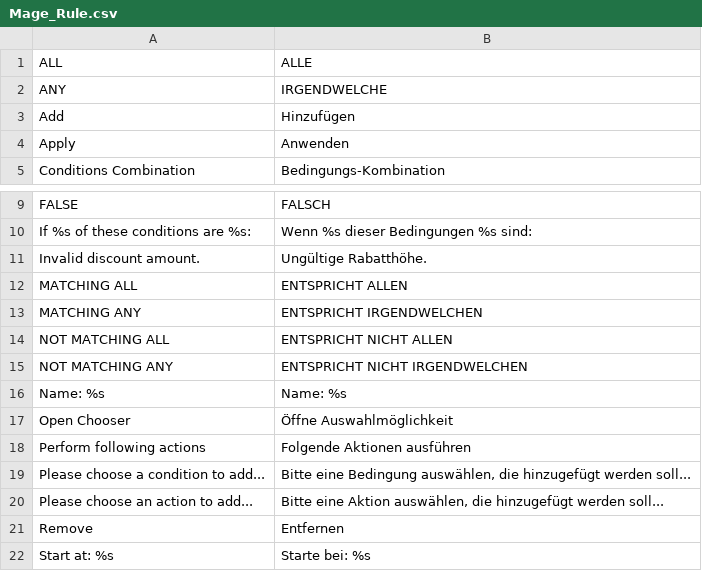
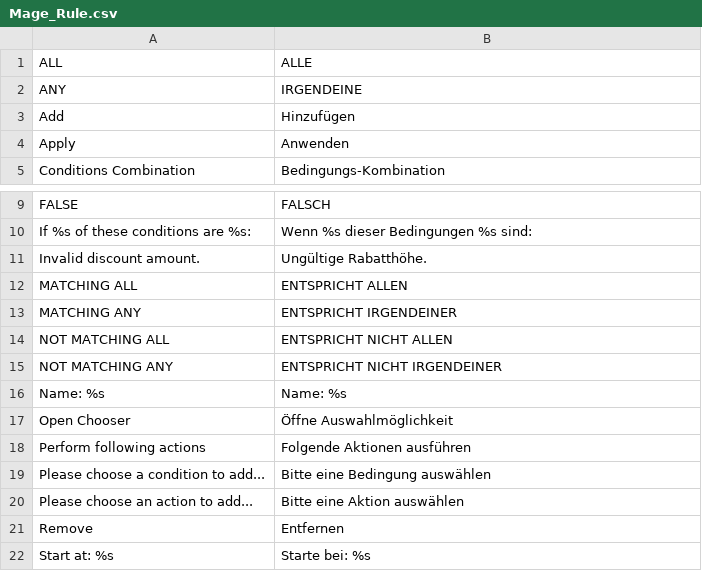
Before and after one commit to riconeitzel/German_LocalePack_de_DE, a CSV file: app/locale/de_DE/Mage_Rule.csv, drawn as a sheet; only a part is shown, gaps mark what is left out.

```diff
--- a/app/locale/de_DE/Mage_Rule.csv
+++ b/app/locale/de_DE/Mage_Rule.csv
@@ -1,3 +1,3 @@
 "ALL","ALLE"
-"ANY","IRGENDWELCHE"
+"ANY","IRGENDEINE"
 "Add","Hinzufügen"
@@ -12,5 +12,5 @@
 "MATCHING ALL","ENTSPRICHT ALLEN"
-"MATCHING ANY","ENTSPRICHT IRGENDWELCHEN"
+"MATCHING ANY","ENTSPRICHT IRGENDEINER"
 "NOT MATCHING ALL","ENTSPRICHT NICHT ALLEN"
-"NOT MATCHING ANY","ENTSPRICHT NICHT IRGENDWELCHEN"
+"NOT MATCHING ANY","ENTSPRICHT NICHT IRGENDEINER"
 "Name: %s","Name: %s"
@@ -18,4 +18,4 @@
 "Perform following actions","Folgende Aktionen ausführen"
-"Please choose a condition to add...","Bitte eine Bedingung auswählen, die hinzugefügt werden soll..."
-"Please choose an action to add...","Bitte eine Aktion auswählen, die hinzugefügt werden soll..."
+"Please choose a condition to add...","Bitte eine Bedingung auswählen"
+"Please choose an action to add...","Bitte eine Aktion auswählen"
 "Remove","Entfernen"
```
Also changed, not shown: app/locale/de_DE/Mage_Reports.csv, app/locale/de_DE/Mage_SalesRule.csv, 4 other files.
